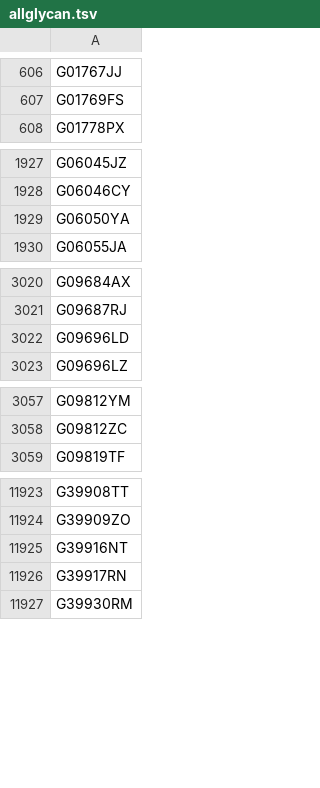
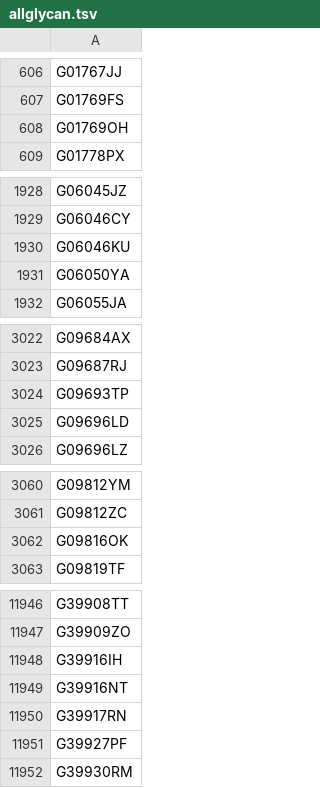
Before and after one commit to glygen-glycan-data/PyGly, a TSV file: smw/glycandata/export/allglycan.tsv, drawn as a sheet; only a part is shown, gaps mark what is left out; the diff covers the shown part only.

```diff
--- a/smw/glycandata/export/allglycan.tsv
+++ b/smw/glycandata/export/allglycan.tsv
@@ -607,2 +607,3 @@ G01767JJ
 G01769FS
+G01769OH
 G01778PX
@@ -1928,2 +1929,3 @@ G06045JZ
 G06046CY
+G06046KU
 G06050YA
@@ -3021,2 +3023,3 @@ G09684AX
 G09687RJ
+G09693TP
 G09696LD
@@ -3058,2 +3061,3 @@ G09812YM
 G09812ZC
+G09816OK
 G09819TF
@@ -11924,4 +11947,6 @@ G39908TT
 G39909ZO
+G39916IH
 G39916NT
 G39917RN
+G39927PF
 G39930RM
```
Also changed, not shown: 51 added rows elsewhere in this file, smw/glycandata/export/classification.tsv, smw/glycandata/export/glycam_iupac.tsv, 18 other files.
